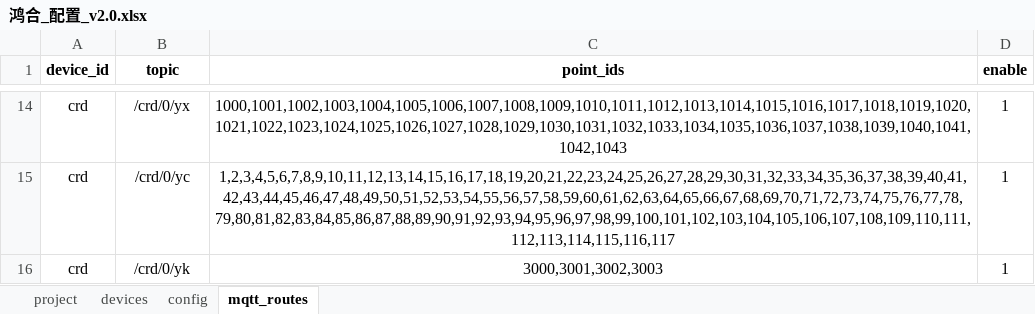
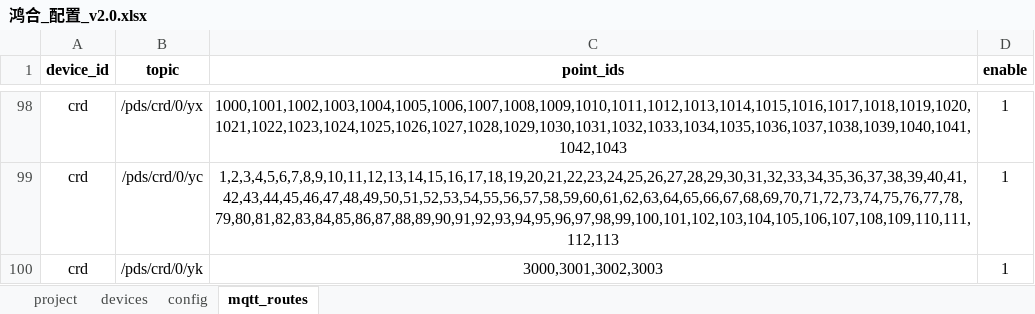
Before and after one commit to mikasa112/collector, an Excel workbook: config/鸿合_配置_v2.0.xlsx, sheet mqtt_routes, drawn as a sheet; only a part is shown, gaps mark what is left out; values as stored, in another font and other column widths than the file's, no borders; addresses are those after the commit; the diff covers the shown part only; the diff names each change by its address in the sheet, - before the commit and + after, or states it on an @@ line.

```diff
--- a/config/鸿合_配置_v2.0.xlsx (sheet mqtt_routes)
+++ b/config/鸿合_配置_v2.0.xlsx (sheet mqtt_routes)
-B98 (topic): /crd/0/yx
+B98 (topic): /pds/crd/0/yx
-B99 (topic): /crd/0/yc
+B99 (topic): /pds/crd/0/yc
-C99 (point_ids): 1,2,3,4,5,6,7,8,9,10,11,12,13,14,15,16,17,18,19,20,21,22,23,24,25,26,27,28,29,30,31,32,33,34,35,36,37,38,39,40,41,42,43,44,45,46,47,48,49,50,51,52,53,54,55,56,57,58,59,60,61,62,63,64,65,66,67,68,69,70,71,72,73,74,75,76,77,78,79,80,81,82,83,84,85,86,87,88,89,90,91,92,93,94,95,96,97,98,99,100,101,102,103,104,105,106,107,108,109,110,111,112,113,114,115,116,117
+C99 (point_ids): 1,2,3,4,5,6,7,8,9,10,11,12,13,14,15,16,17,18,19,20,21,22,23,24,25,26,27,28,29,30,31,32,33,34,35,36,37,38,39,40,41,42,43,44,45,46,47,48,49,50,51,52,53,54,55,56,57,58,59,60,61,62,63,64,65,66,67,68,69,70,71,72,73,74,75,76,77,78,79,80,81,82,83,84,85,86,87,88,89,90,91,92,93,94,95,96,97,98,99,100,101,102,103,104,105,106,107,108,109,110,111,112,113
-B100 (topic): /crd/0/yk
+B100 (topic): /pds/crd/0/yk
```
Also changed, not shown: 84 added rows and 12 edited cells elsewhere in this sheet, sheet config, config/PCS_英博_大机.xlsx, config/测控柜_鸿合.xlsx, 3 other files.
